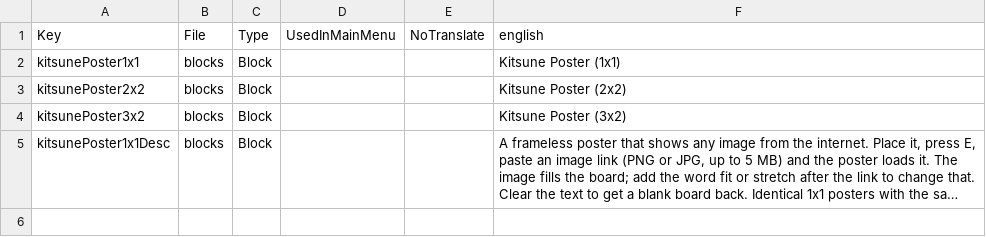
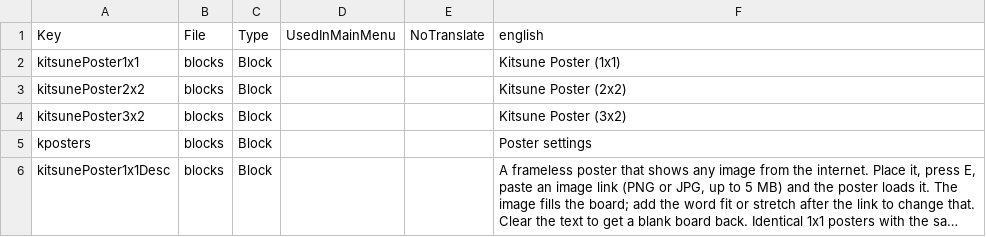
Before and after one commit to Kitsune-Den/KitsunePosters, a CSV file: KitsunePosters/Config/Localization.csv, drawn as a sheet; long unchanged cells end in …; the diff names each change by its address in the sheet, - before the commit and + after, or states it on an @@ line.

```diff
--- a/KitsunePosters/Config/Localization.csv
+++ b/KitsunePosters/Config/Localization.csv
+row 5: kposters | blocks | Block |  |  | Poster settings
```
Also changed, not shown: 11 other files.
